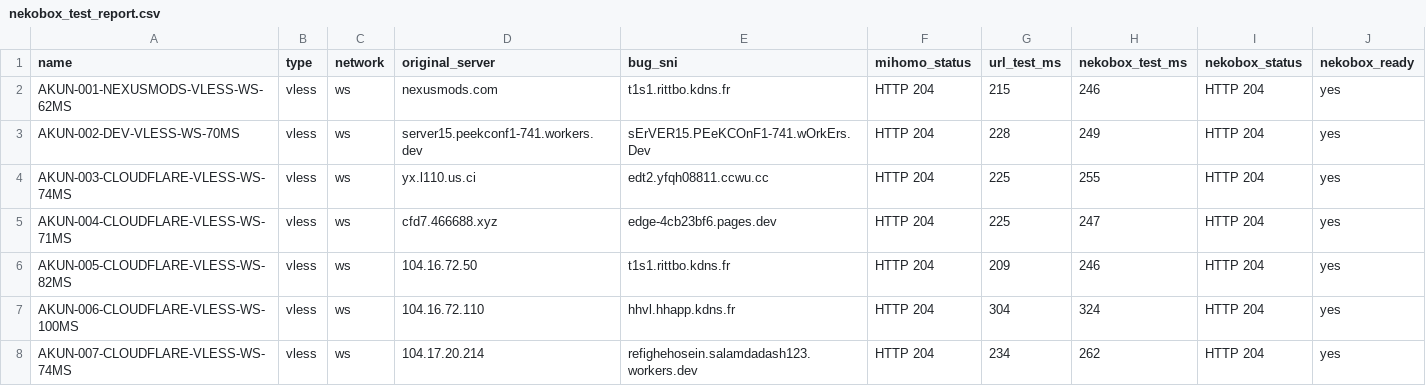
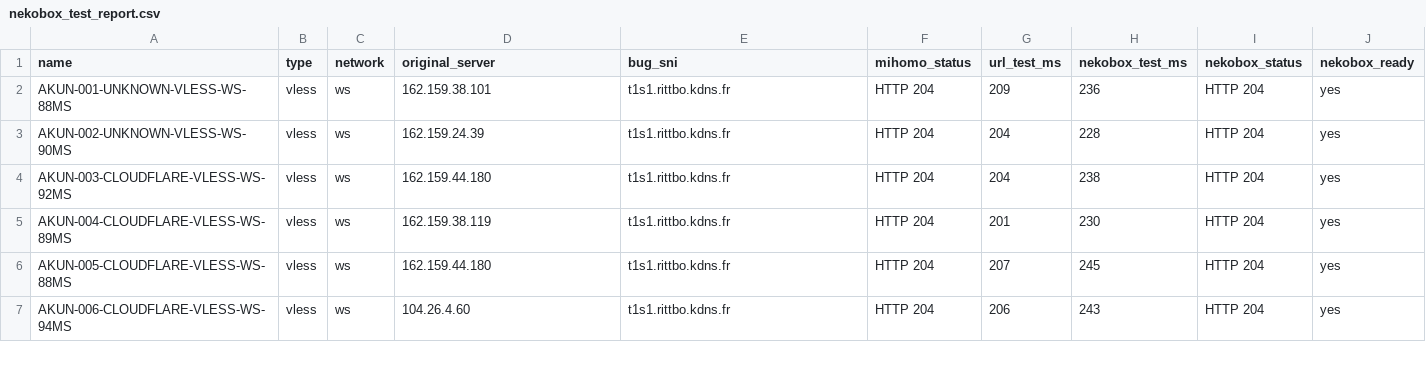
Before and after one commit to adiorany3/ConvertYAML, a CSV file: nekobox_test_report.csv, drawn as a sheet; only a part is shown; the diff covers the shown part only.

```diff
--- a/nekobox_test_report.csv
+++ b/nekobox_test_report.csv
@@ -1,8 +1,7 @@
 name,type,network,original_server,bug_sni,mihomo_status,url_test_ms,nekobox_test_ms,nekobox_status,nekobox_ready
-AKUN-001-NEXUSMODS-VLESS-WS-62MS,vless,ws,nexusmods.com,t1s1.rittbo.kdns.fr,HTTP 204,215,246,HTTP 204,yes
-AKUN-002-DEV-VLESS-WS-70MS,vless,ws,server15.peekconf1-741.workers.dev,sErVER15.PEeKCOnF1-741.wOrkErs.Dev,HTTP 204,228,249,HTTP 204,yes
-AKUN-003-CLOUDFLARE-VLESS-WS-74MS,vless,ws,yx.l110.us.ci,edt2.yfqh08811.ccwu.cc,HTTP 204,225,255,HTTP 204,yes
-AKUN-004-CLOUDFLARE-VLESS-WS-71MS,vless,ws,cfd7.466688.xyz,edge-4cb23bf6.pages.dev,HTTP 204,225,247,HTTP 204,yes
-AKUN-005-CLOUDFLARE-VLESS-WS-82MS,vless,ws,104.16.72.50,t1s1.rittbo.kdns.fr,HTTP 204,209,246,HTTP 204,yes
-AKUN-006-CLOUDFLARE-VLESS-WS-100MS,vless,ws,104.16.72.110,hhvl.hhapp.kdns.fr,HTTP 204,304,324,HTTP 204,yes
-AKUN-007-CLOUDFLARE-VLESS-WS-74MS,vless,ws,104.17.20.214,refighehosein.salamdadash123.workers.dev,HTTP 204,234,262,HTTP 204,yes
+AKUN-001-UNKNOWN-VLESS-WS-88MS,vless,ws,162.159.38.101,t1s1.rittbo.kdns.fr,HTTP 204,209,236,HTTP 204,yes
+AKUN-002-UNKNOWN-VLESS-WS-90MS,vless,ws,162.159.24.39,t1s1.rittbo.kdns.fr,HTTP 204,204,228,HTTP 204,yes
+AKUN-003-CLOUDFLARE-VLESS-WS-92MS,vless,ws,162.159.44.180,t1s1.rittbo.kdns.fr,HTTP 204,204,238,HTTP 204,yes
+AKUN-004-CLOUDFLARE-VLESS-WS-89MS,vless,ws,162.159.38.119,t1s1.rittbo.kdns.fr,HTTP 204,201,230,HTTP 204,yes
+AKUN-005-CLOUDFLARE-VLESS-WS-88MS,vless,ws,162.159.44.180,t1s1.rittbo.kdns.fr,HTTP 204,207,245,HTTP 204,yes
+AKUN-006-CLOUDFLARE-VLESS-WS-94MS,vless,ws,104.26.4.60,t1s1.rittbo.kdns.fr,HTTP 204,206,243,HTTP 204,yes
```
Also changed, not shown: 2 added rows, 2 removed rows and 8 edited cells elsewhere in this file, urltest_report.csv, 11 other files.
